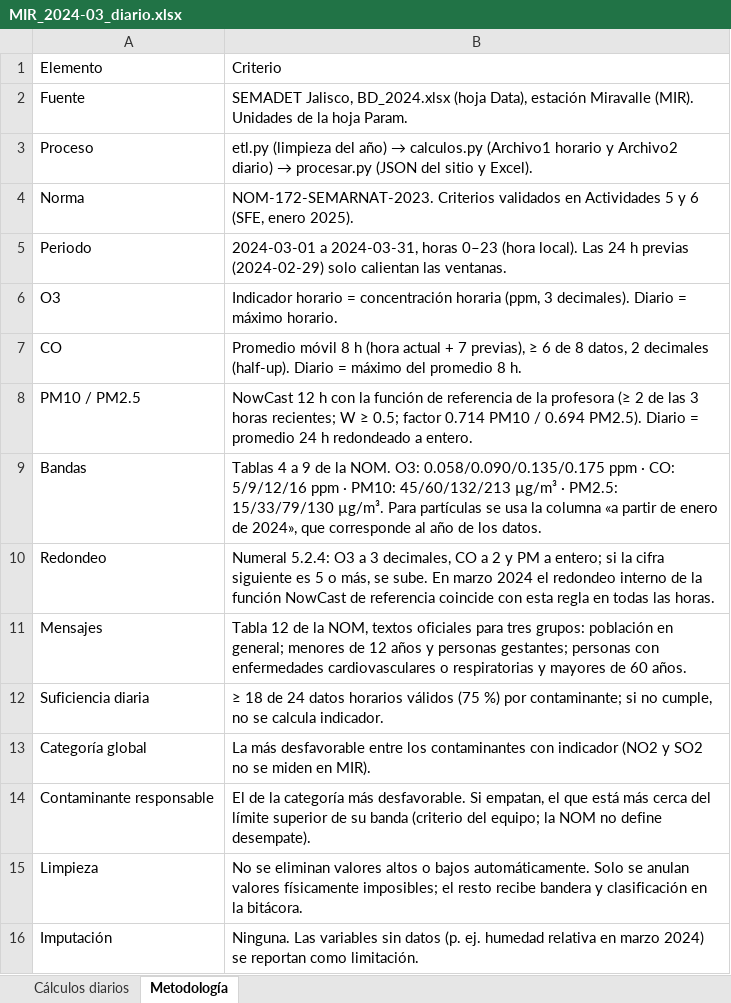
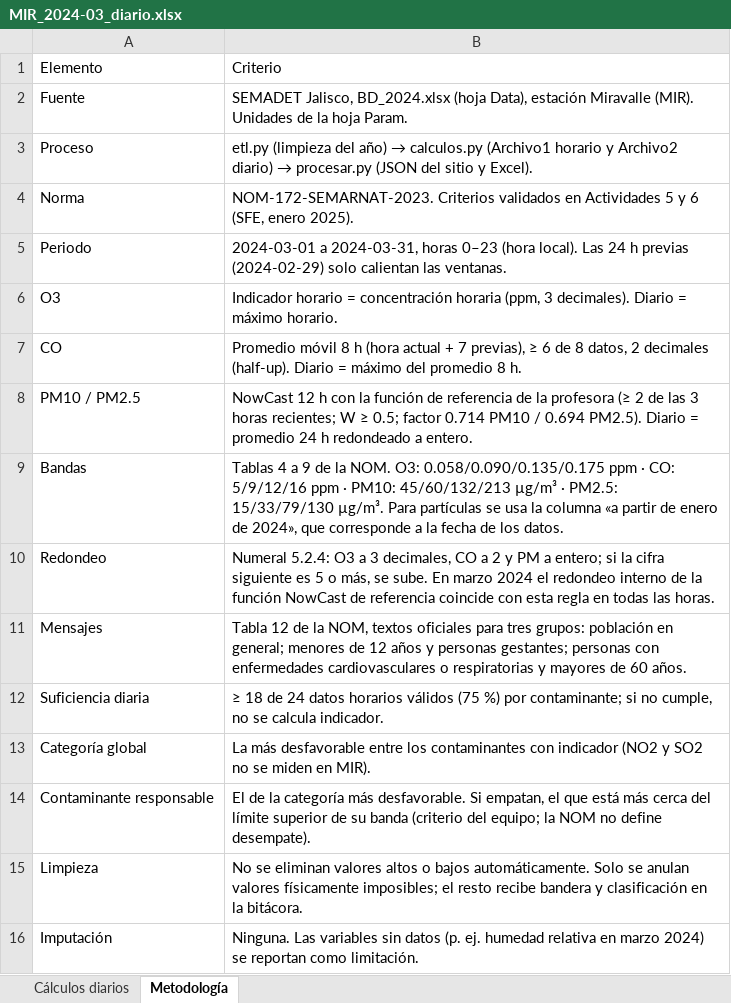
Before and after one commit to BraulioJmz/CalidadAireJalisco, an Excel workbook: data/processed/2024-03/MIR_2024-03_diario.xlsx, sheet Metodología, drawn as a sheet; values as stored, in another font and other column widths than the file's, no borders; the diff names each change by its address in the sheet, - before the commit and + after, or states it on an @@ line.

```diff
--- a/data/processed/2024-03/MIR_2024-03_diario.xlsx (sheet Metodología)
+++ b/data/processed/2024-03/MIR_2024-03_diario.xlsx (sheet Metodología)
-B9: …que corresponde al año de los…
+B9: …que corresponde a la fecha de los…
```
Also changed, not shown: data/processed/2024-03/MIR_2024-03_horario.xlsx, web/public/descargas/2024-03/MIR_2024-03_diario.xlsx, 15 other files.
